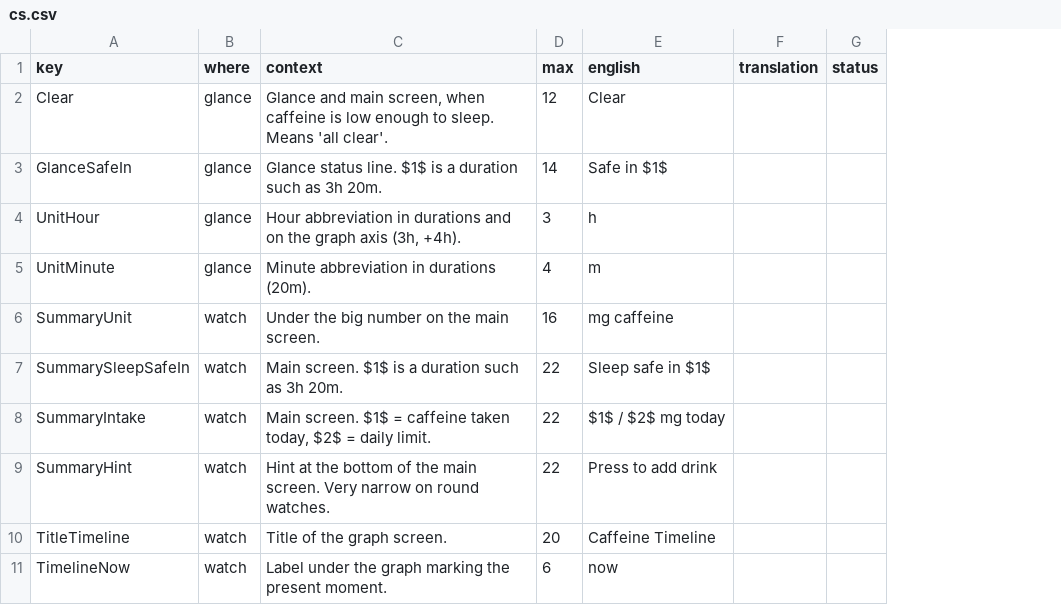
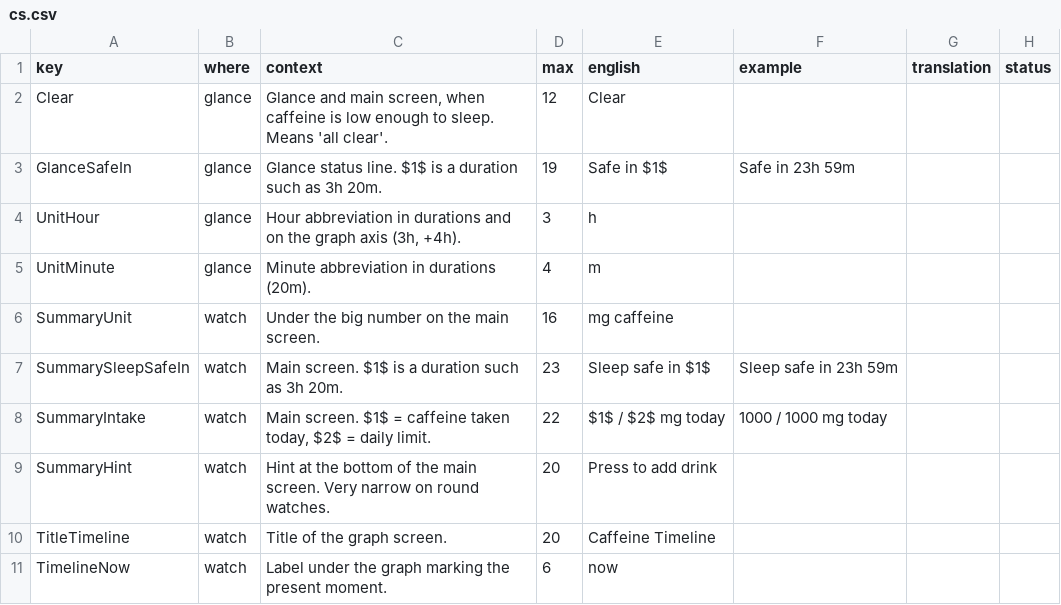
Before and after one commit to jame581/HalfLifeCaffeine, a CSV file: translations/cs.csv, drawn as a sheet; only a part is shown; the diff names each change by its address in the sheet, - before the commit and + after, or states it on an @@ line.

```diff
--- a/translations/cs.csv
+++ b/translations/cs.csv
+column F (example), rows 3-8: Safe in 23h 59m |  |  |  | Sleep safe in 23h 59m | 1000 / 1000 mg today
-D3 (max): 14
+D3 (max): 19
-D7 (max): 22
+D7 (max): 23
-D9 (max): 22
+D9 (max): 20
```
Also changed, not shown: translations/de.csv, translations/en.csv, 7 other files.
